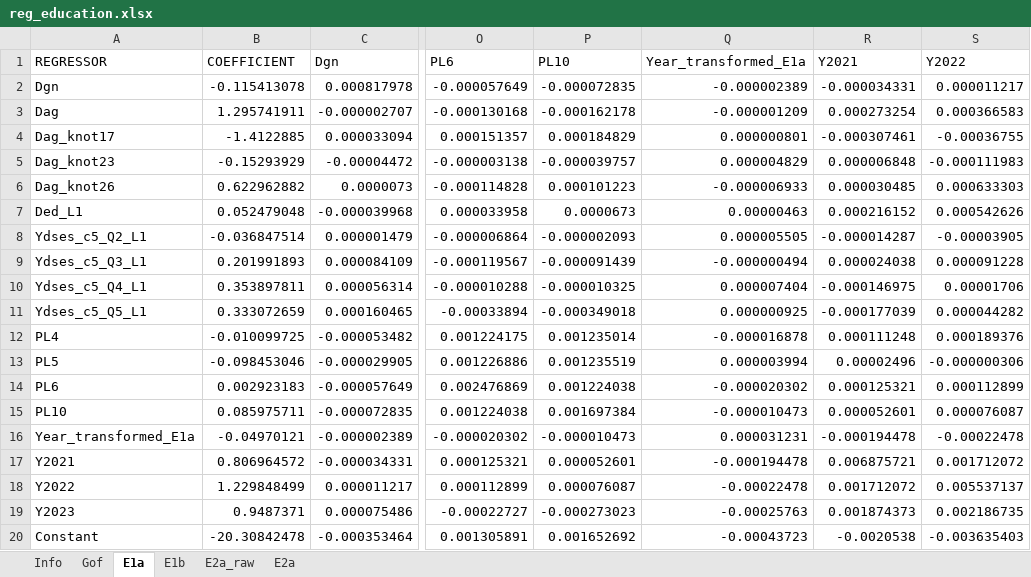
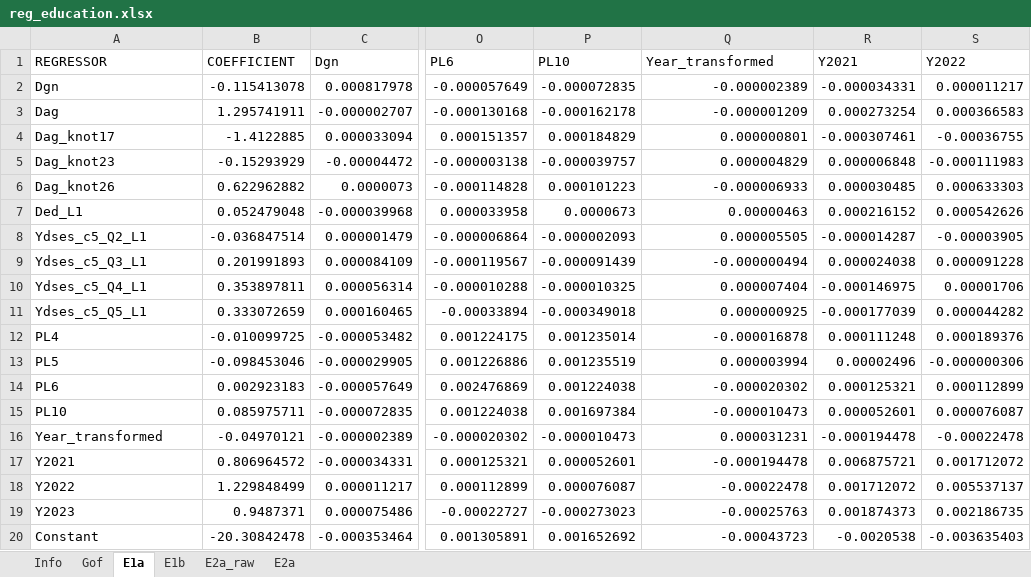
Before and after one commit to centreformicrosimulation/SimPathsEU, an Excel workbook: input/PL/reg_education.xlsx, sheet E1a, drawn as a sheet; only a part is shown, gaps mark what is left out; values as stored, in another font and other column widths than the file's, no borders; the diff names each change by its address in the sheet, - before the commit and + after, or states it on an @@ line.

```diff
--- a/input/PL/reg_education.xlsx (sheet E1a)
+++ b/input/PL/reg_education.xlsx (sheet E1a)
-Q1: Year_transformed_E1a
+Q1: Year_transformed
-A16 (REGRESSOR): Year_transformed_E1a
+A16 (REGRESSOR): Year_transformed
```
Also changed, not shown: sheet E2a, sheet E1b, input/PL/employment_targets.xlsx.
